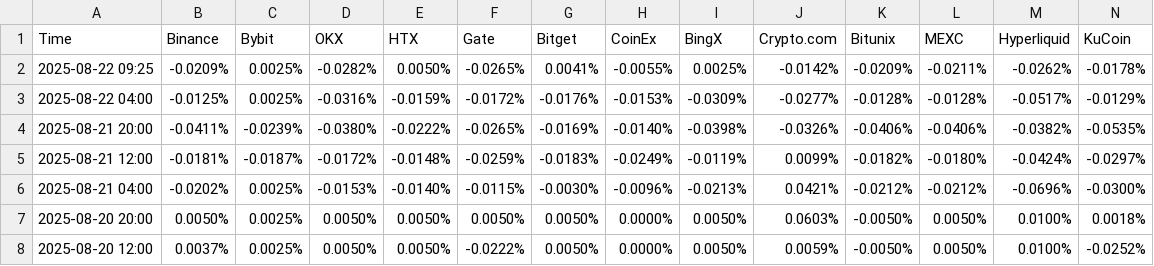
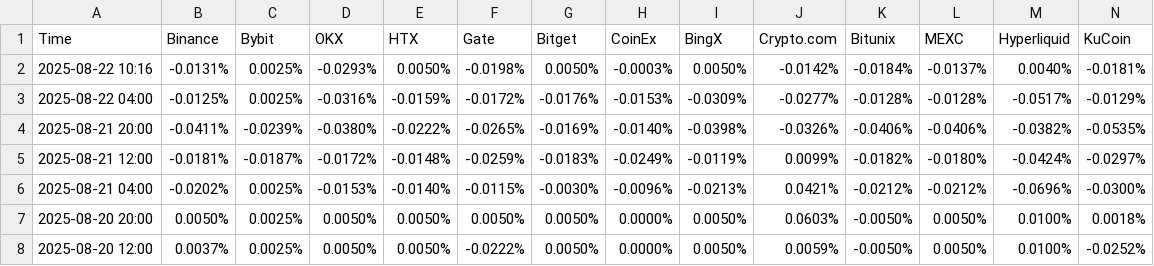
Before and after one commit to aerist123/funding-data, a CSV file: public/data/funding_BERA_dom.csv, drawn as a sheet; only a part is shown.

```diff
--- a/public/data/funding_BERA_dom.csv
+++ b/public/data/funding_BERA_dom.csv
@@ -1,3 +1,3 @@
 Time,Binance,Bybit,OKX,HTX,Gate,Bitget,CoinEx,BingX,Crypto.com,Bitunix,MEXC,Hyperliquid,KuCoin
-2025-08-22 09:25,-0.0209%,0.0025%,-0.0282%,0.0050%,-0.0265%,0.0041%,-0.0055%,0.0025%,-0.0142%,-0.0209%,-0.0211%,-0.0262%,-0.0178%
+2025-08-22 10:16,-0.0131%,0.0025%,-0.0293%,0.0050%,-0.0198%,0.0050%,-0.0003%,0.0050%,-0.0142%,-0.0184%,-0.0137%,0.0040%,-0.0181%
 2025-08-22 04:00,-0.0125%,0.0025%,-0.0316%,-0.0159%,-0.0172%,-0.0176%,-0.0153%,-0.0309%,-0.0277%,-0.0128%,-0.0128%,-0.0517%,-0.0129%
```
Also changed, not shown: public/data/arb_candidates_BAND.csv, public/data/funding_BAND_dom.csv, 1 other file.
